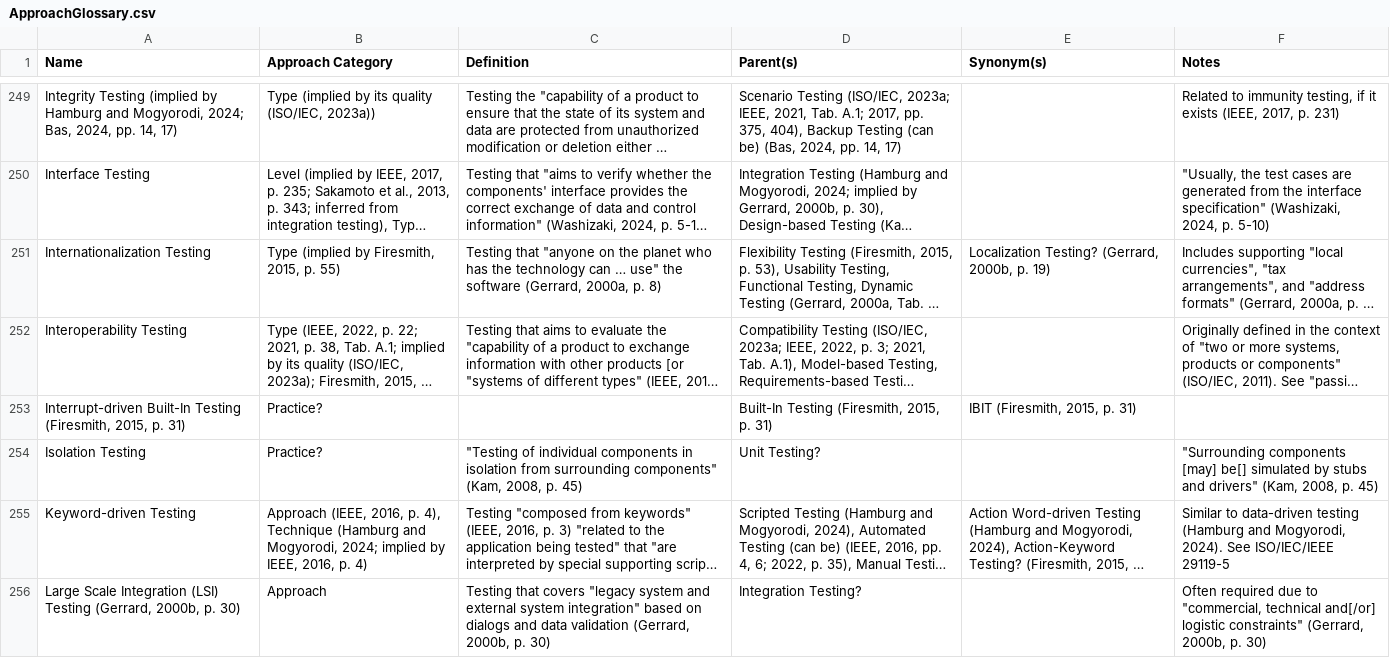
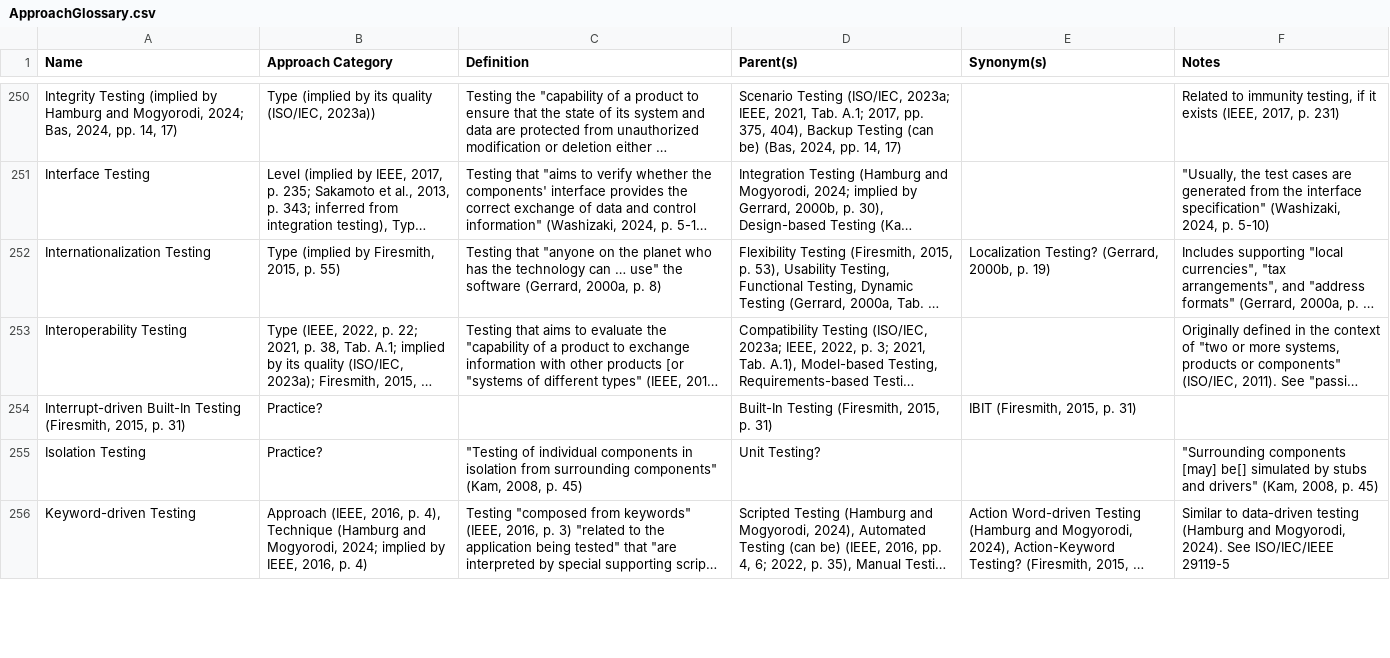
Before and after one commit to samm82/TestingTesting, a CSV file: ApproachGlossary.csv, drawn as a sheet; only a part is shown, gaps mark what is left out; long unchanged cells end in …; removed rows and columns are numbered as before the commit, all else as after; the diff covers the shown part only; the diff names each change by its address in the sheet, - before the commit and + after, or states it on an @@ line.

Commit message:
Clarify Gerrard's distinction between level and stage

```diff
--- a/ApproachGlossary.csv
+++ b/ApproachGlossary.csv
-row 256: Large Scale Integration (LSI) Testing (Gerrard, 2000b, p. 30) | Approach | Testing that covers "legacy system and external system integration" based on dialogs and data validation (Gerrard, 2000b, p. 30) | Integration Testing? |  | Often required due to "commercial, technical and[/or] logistic constraints" (Gerrard, 2000b, p. 30)
```
Also changed, not shown: 2 added rows and 4 edited cells elsewhere in this file, 12 other files.
